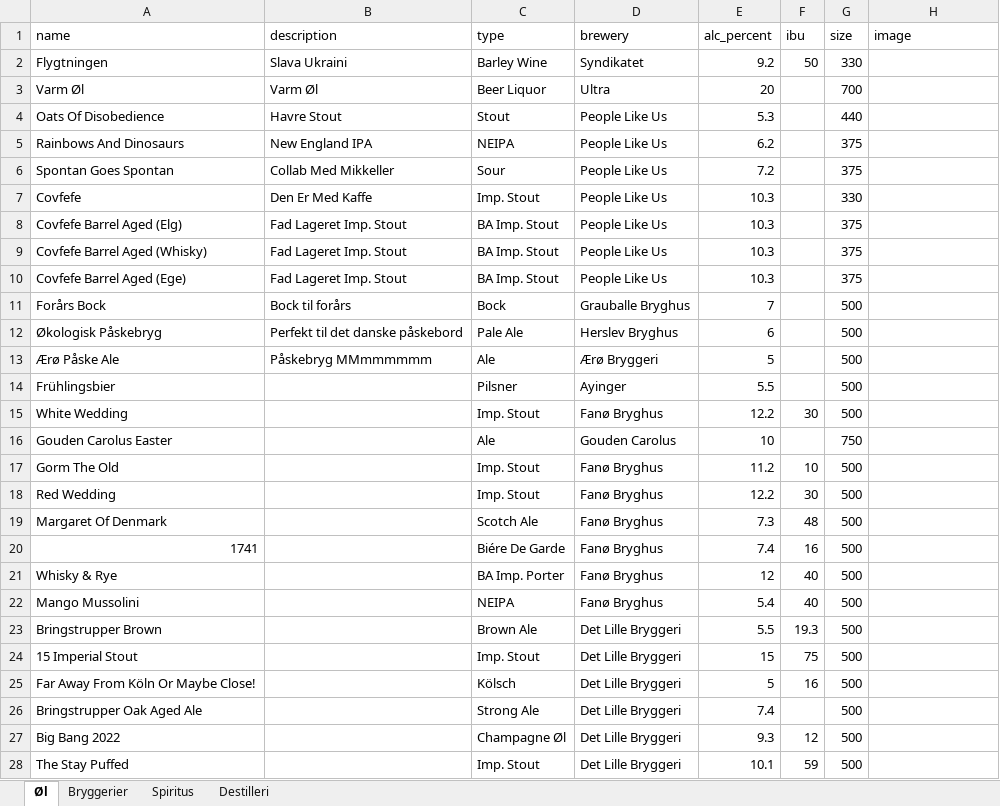
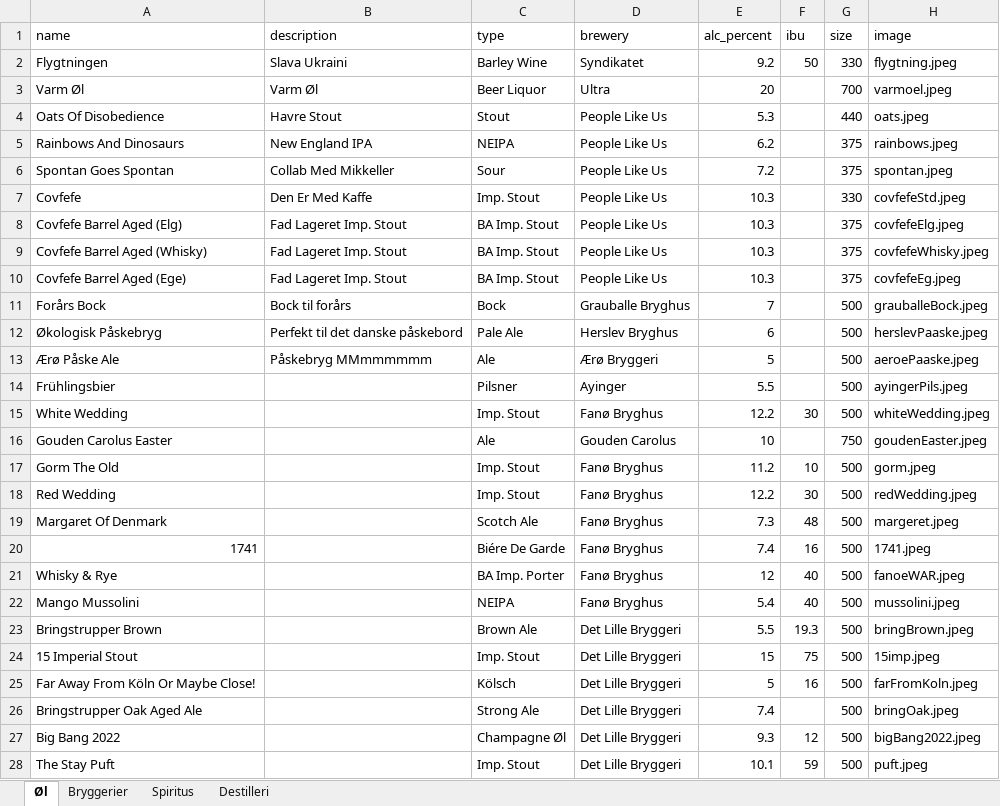
Before and after one commit to NickBlakW/SmagenAfOl, an Excel workbook: public/excel/Skabelon.xlsx, sheet Øl, drawn as a sheet; only a part is shown; values as stored, in another font and other column widths than the file's, no borders; the diff covers the shown part only; the diff names each change by its address in the sheet, - before the commit and + after, or states it on an @@ line.

```diff
--- a/public/excel/Skabelon.xlsx (sheet Øl)
+++ b/public/excel/Skabelon.xlsx (sheet Øl)
-H2 (image): (empty)
+H2 (image): flygtning.jpeg
-H3 (image): (empty)
+H3 (image): varmoel.jpeg
-H4 (image): (empty)
+H4 (image): oats.jpeg
-H5 (image): (empty)
+H5 (image): rainbows.jpeg
-H6 (image): (empty)
+H6 (image): spontan.jpeg
-H7 (image): (empty)
+H7 (image): covfefeStd.jpeg
-H8 (image): (empty)
+H8 (image): covfefeElg.jpeg
-H9 (image): (empty)
+H9 (image): covfefeWhisky.jpeg
-H10 (image): (empty)
+H10 (image): covfefeEg.jpeg
-H11 (image): (empty)
+H11 (image): grauballeBock.jpeg
-H12 (image): (empty)
+H12 (image): herslevPaaske.jpeg
-H13 (image): (empty)
+H13 (image): aeroePaaske.jpeg
-H14 (image): (empty)
+H14 (image): ayingerPils.jpeg
-H15 (image): (empty)
+H15 (image): whiteWedding.jpeg
-H16 (image): (empty)
+H16 (image): goudenEaster.jpeg
-H17 (image): (empty)
+H17 (image): gorm.jpeg
-H18 (image): (empty)
+H18 (image): redWedding.jpeg
-H19 (image): (empty)
+H19 (image): margeret.jpeg
-H20 (image): (empty)
+H20 (image): 1741.jpeg
-H21 (image): (empty)
+H21 (image): fanoeWAR.jpeg
-H22 (image): (empty)
+H22 (image): mussolini.jpeg
-H23 (image): (empty)
+H23 (image): bringBrown.jpeg
-H24 (image): (empty)
+H24 (image): 15imp.jpeg
-H25 (image): (empty)
+H25 (image): farFromKoln.jpeg
-H26 (image): (empty)
+H26 (image): bringOak.jpeg
-H27 (image): (empty)
+H27 (image): bigBang2022.jpeg
-A28 (name): The Stay Puffed
+A28 (name): The Stay Puft
-H28 (image): (empty)
+H28 (image): puft.jpeg
```
Also changed, not shown: 59 added rows, 2 removed rows and 20 edited cells elsewhere in this sheet, sheet Bryggerier, sheet Spiritus, 19 other files.
